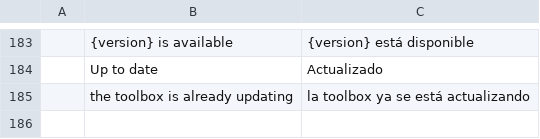
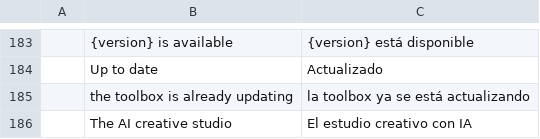
Before and after one commit to smyrgeorge/artcraft-toolbox, a TSV file: crates/ui-egui/src/i18n/es.tsv, drawn as a sheet; only a part is shown, gaps mark what is left out; the diff names each change by its address in the sheet, - before the commit and + after, or states it on an @@ line.

```diff
--- a/crates/ui-egui/src/i18n/es.tsv
+++ b/crates/ui-egui/src/i18n/es.tsv
+row 186:  | The AI creative studio | El estudio creativo con IA
```
Also changed, not shown: crates/ui-egui/src/i18n/el.tsv, crates/ui-egui/src/i18n/it.tsv, 52 other files.
